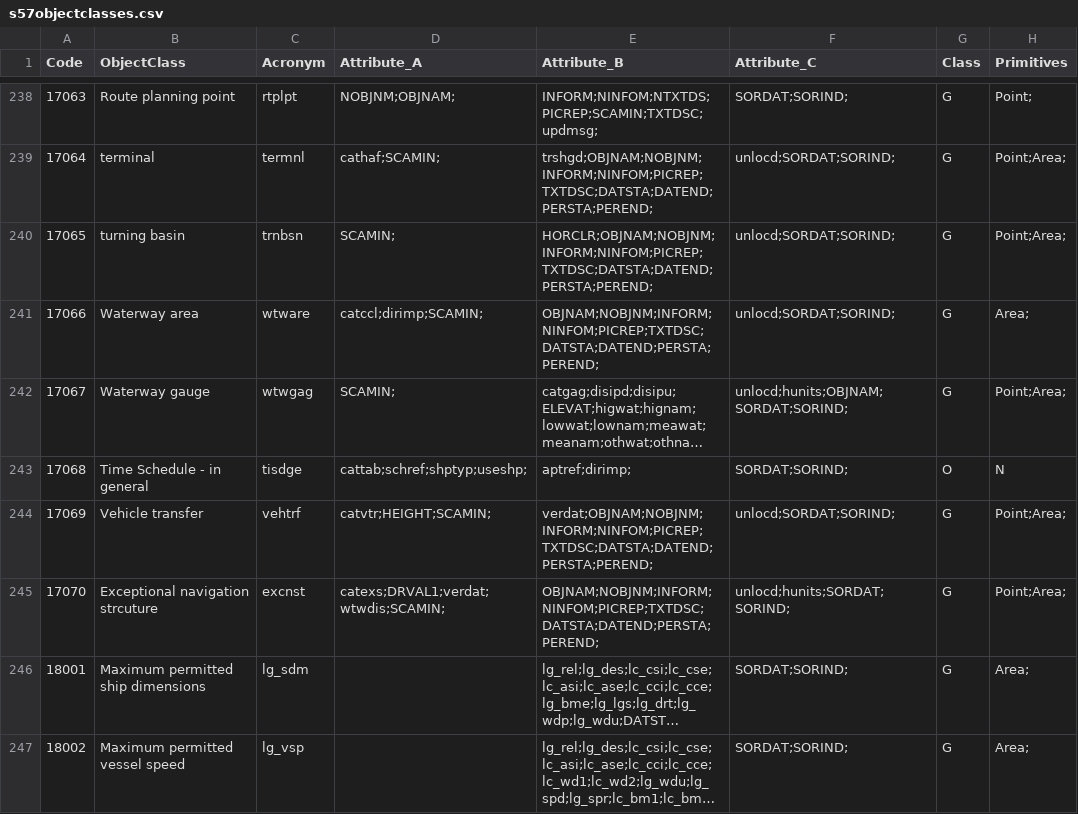
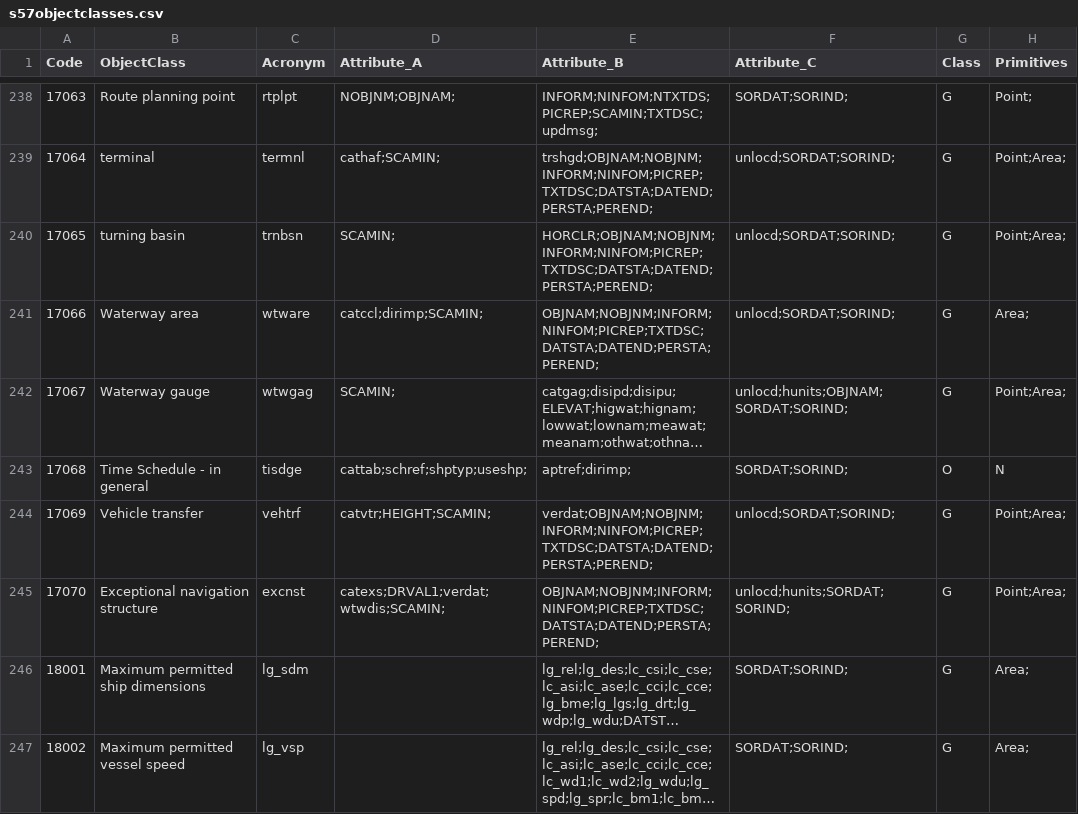
Before and after one commit to OpenCPN/OpenCPN, a CSV file: data/s57data/s57objectclasses.csv, drawn as a sheet; only a part is shown, gaps mark what is left out; long unchanged cells end in …; the diff names each change by its address in the sheet, - before the commit and + after, or states it on an @@ line.

Commit message:
Fix typo

```diff
--- a/data/s57data/s57objectclasses.csv
+++ b/data/s57data/s57objectclasses.csv
-B245 (ObjectClass): Exceptional navigation strcuture
+B245 (ObjectClass): Exceptional navigation structure
```
